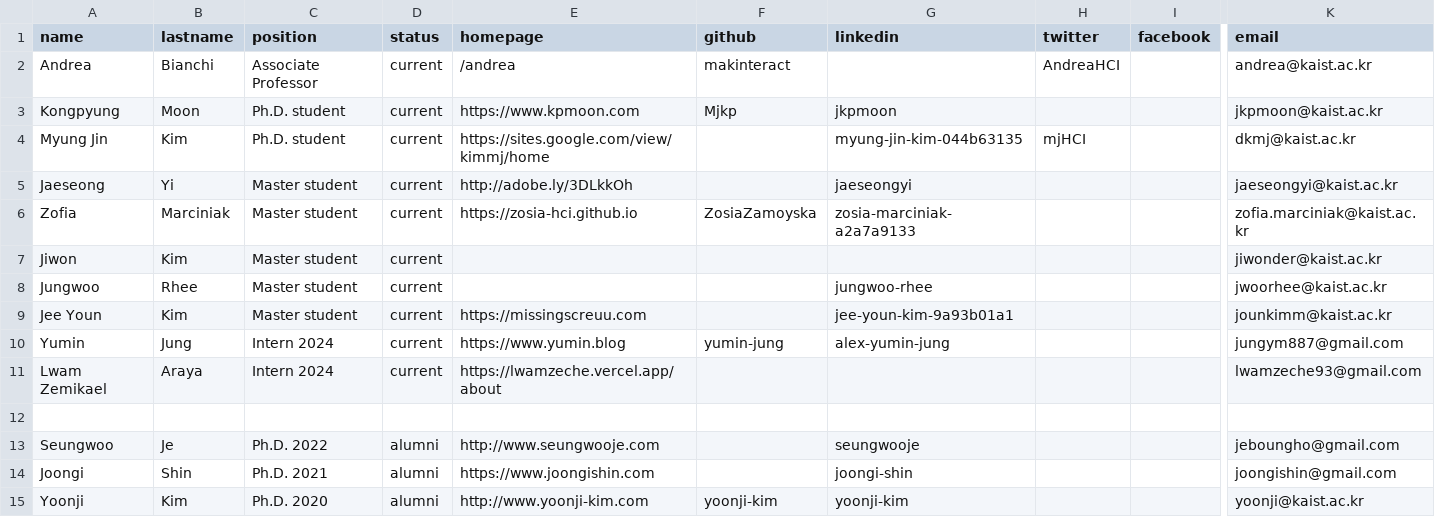
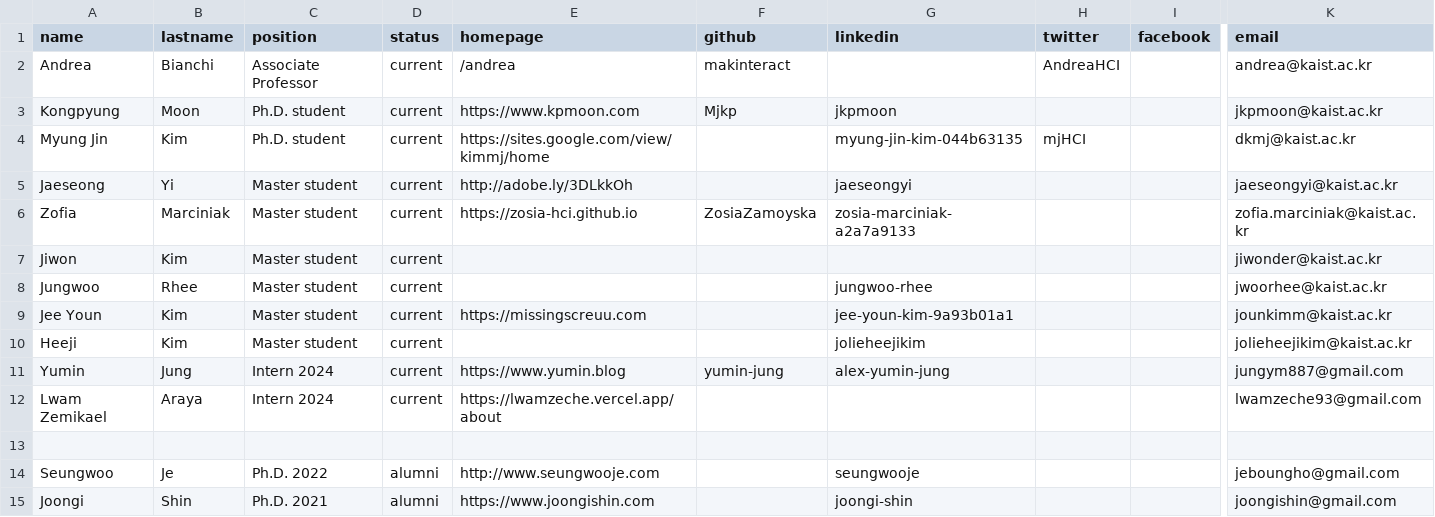
Before and after one commit to makelab-kaist/makelab.github.io, a CSV file: _data/people.csv, drawn as a sheet; only a part is shown, gaps mark what is left out; the shorter side is filled out with more unchanged rows; rows hold the shown columns only; the diff names each change by its address in the sheet, - before the commit and + after, or states it on an @@ line.

Commit message:
added Heeji Kim

```diff
--- a/_data/people.csv
+++ b/_data/people.csv
+row 10: Heeji | Kim | Master student | current |  |  | jolieheejikim |  |  | jolieheejikim@kaist.ac.kr
```
Also changed, not shown: 1 other file.
